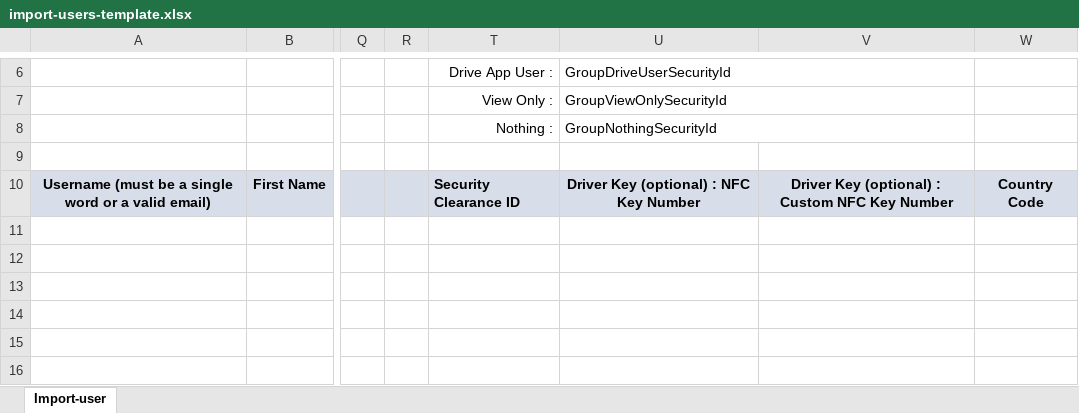
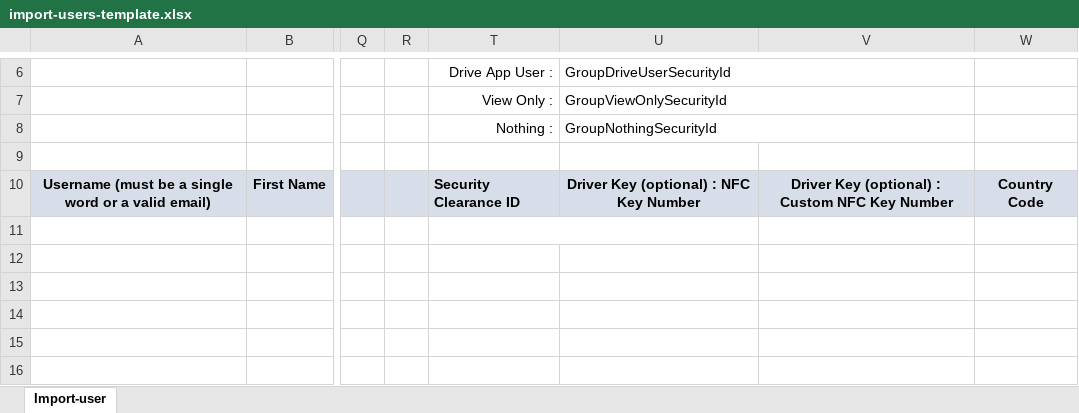
Before and after one commit to Geotab/sdk, an Excel workbook: src/software/js-samples/templates/import-users-template.xlsx, sheet Import-user, drawn as a sheet; only a part is shown, gaps mark what is left out; values as stored, in another font and other column widths than the file's, no borders; conditional formats not drawn; the diff names each change by its address in the sheet, - before the commit and + after, or states it on an @@ line.

```diff
--- a/src/software/js-samples/templates/import-users-template.xlsx (sheet Import-user)
+++ b/src/software/js-samples/templates/import-users-template.xlsx (sheet Import-user)
+T11:U11 merged
```
